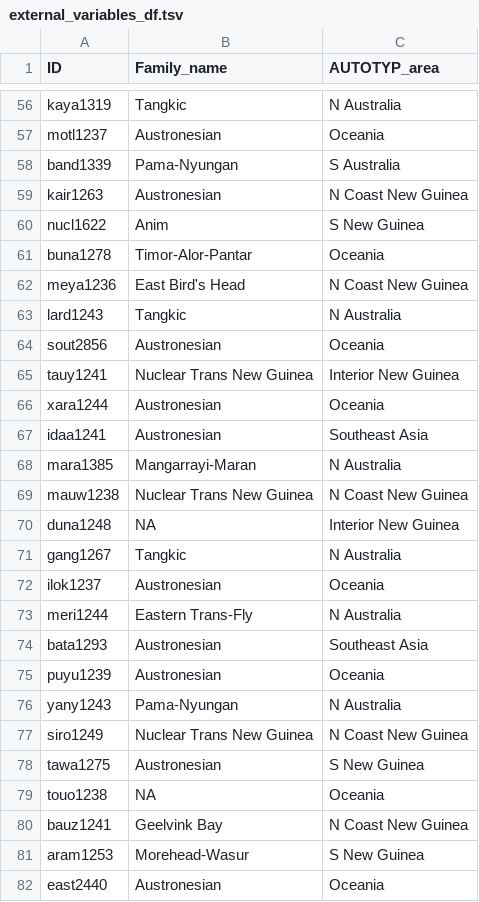
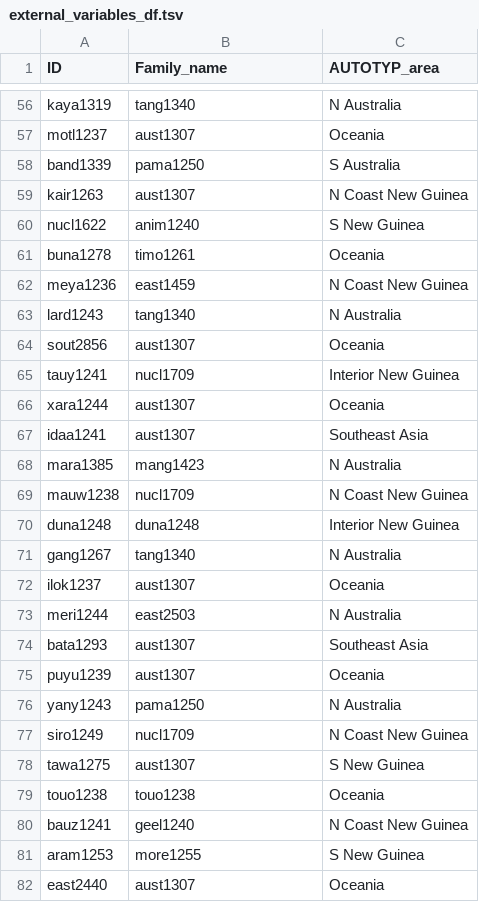
Before and after one commit to HedvigS/CLarbor, a TSV file: data/tidied/external_variables_df.tsv, drawn as a sheet; only a part is shown, gaps mark what is left out; the diff covers the shown part only; the diff names each change by its address in the sheet, - before the commit and + after, or states it on an @@ line.

```diff
--- a/data/tidied/external_variables_df.tsv
+++ b/data/tidied/external_variables_df.tsv
-B56 (Family_name): Tangkic
+B56 (Family_name): tang1340
-B57 (Family_name): Austronesian
+B57 (Family_name): aust1307
-B58 (Family_name): Pama-Nyungan
+B58 (Family_name): pama1250
-B59 (Family_name): Austronesian
+B59 (Family_name): aust1307
-B60 (Family_name): Anim
+B60 (Family_name): anim1240
-B61 (Family_name): Timor-Alor-Pantar
+B61 (Family_name): timo1261
-B62 (Family_name): East Bird's Head
+B62 (Family_name): east1459
-B63 (Family_name): Tangkic
+B63 (Family_name): tang1340
-B64 (Family_name): Austronesian
+B64 (Family_name): aust1307
-B65 (Family_name): Nuclear Trans New Guinea
+B65 (Family_name): nucl1709
-B66:B67 (Family_name): Austronesian
+B66:B67 (Family_name): aust1307
-B68 (Family_name): Mangarrayi-Maran
+B68 (Family_name): mang1423
-B69 (Family_name): Nuclear Trans New Guinea
+B69 (Family_name): nucl1709
-B70 (Family_name): NA
+B70 (Family_name): duna1248
-B71 (Family_name): Tangkic
+B71 (Family_name): tang1340
-B72 (Family_name): Austronesian
+B72 (Family_name): aust1307
-B73 (Family_name): Eastern Trans-Fly
+B73 (Family_name): east2503
-B74:B75 (Family_name): Austronesian
+B74:B75 (Family_name): aust1307
-B76 (Family_name): Pama-Nyungan
+B76 (Family_name): pama1250
-B77 (Family_name): Nuclear Trans New Guinea
+B77 (Family_name): nucl1709
-B78 (Family_name): Austronesian
+B78 (Family_name): aust1307
-B79 (Family_name): NA
+B79 (Family_name): touo1238
-B80 (Family_name): Geelvink Bay
+B80 (Family_name): geel1240
-B81 (Family_name): Morehead-Wasur
+B81 (Family_name): more1255
-B82 (Family_name): Austronesian
+B82 (Family_name): aust1307
```
Also changed, not shown: 142 edited cells elsewhere in this file, 5 other files.
